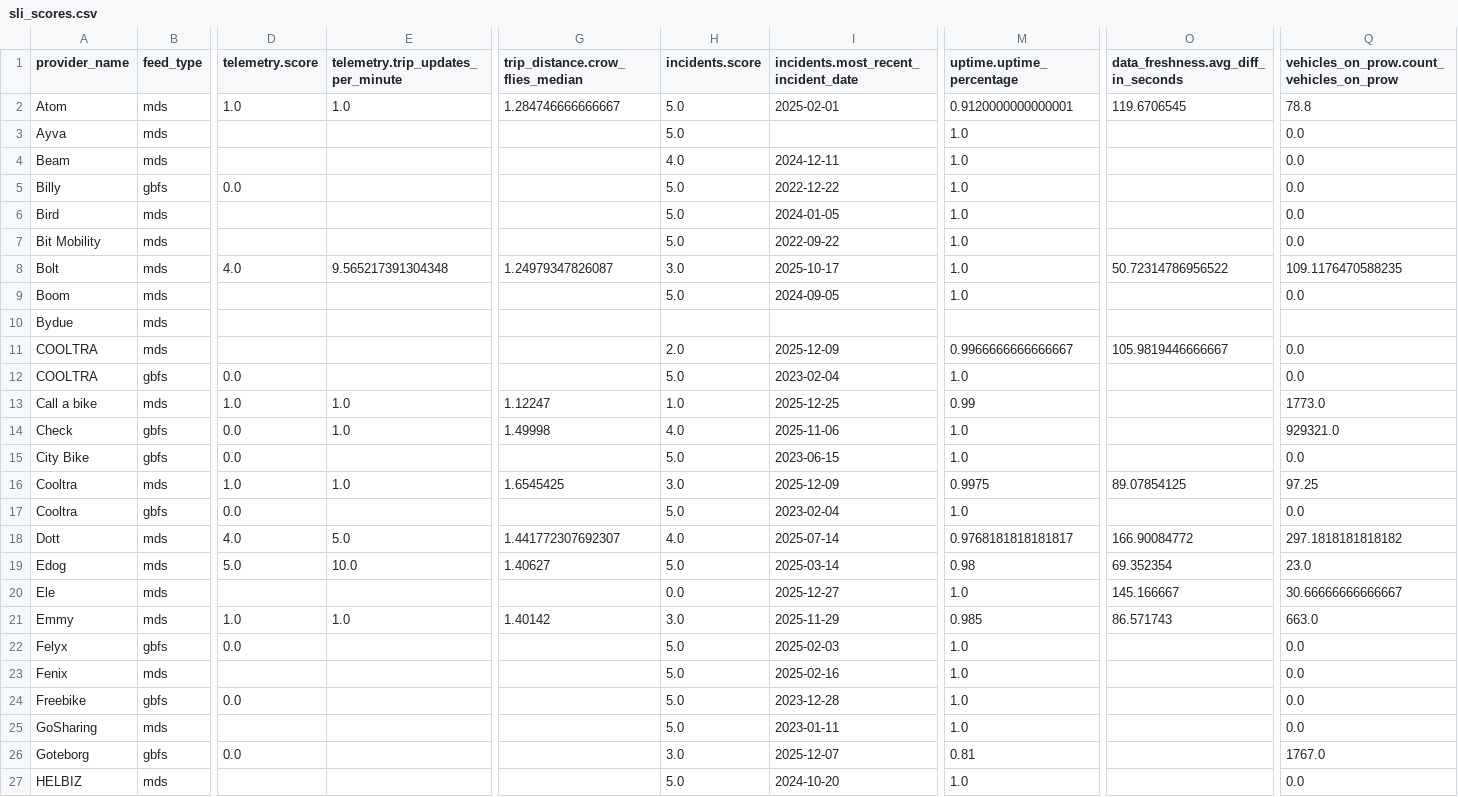
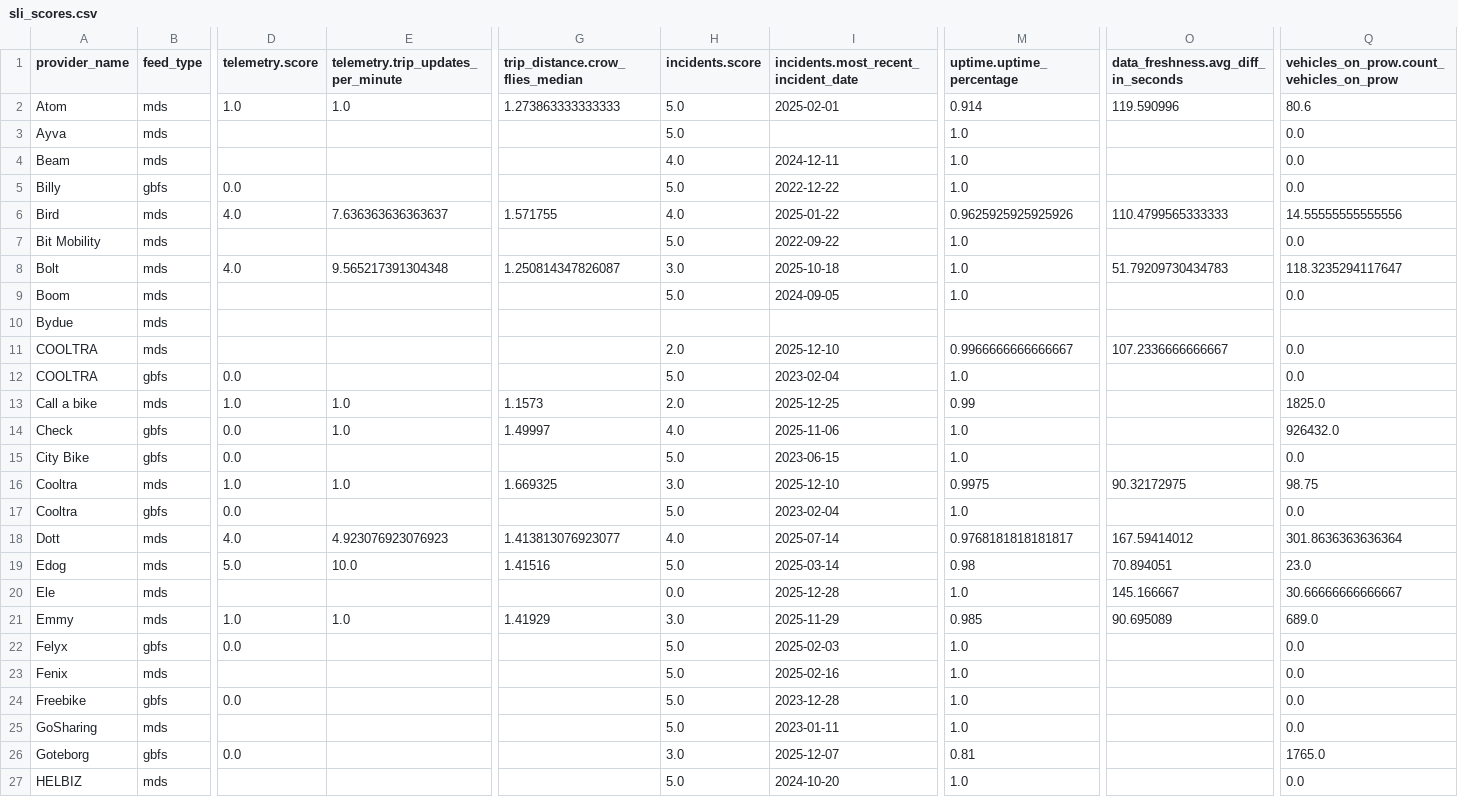
Before and after one commit to vianova-io/sli_feeds, a CSV file: sli_scores.csv, drawn as a sheet; only a part is shown, gaps mark what is left out; removed rows and columns are numbered as before the commit, all else as after; rows hold the shown columns only; the diff covers the shown part only; the diff names each change by its address in the sheet, - before the commit and + after, or states it on an @@ line.

Commit message:
feat: new version of feeds SLI

```diff
--- a/sli_scores.csv
+++ b/sli_scores.csv
-G2 (trip_distance.crow_flies_median): 1.284746666666667
+G2 (trip_distance.crow_flies_median): 1.273863333333333
-M2 (uptime.uptime_percentage): 0.9120000000000001
+M2 (uptime.uptime_percentage): 0.914
-O2: 119.6706545
+O2: 119.590996
-Q2: 78.8
+Q2: 80.6
-row 6: Bird | mds |  |  |  | 5.0 | 2024-01-05 | 1.0 |  | 0.0
+row 6: Bird | mds | 4.0 | 7.636363636363637 | 1.571755 | 4.0 | 2025-01-22 | 0.9625925925925926 | 110.4799565333333 | 14.55555555555556
-G8 (trip_distance.crow_flies_median): 1.24979347826087
+G8 (trip_distance.crow_flies_median): 1.250814347826087
-I8: 2025-10-17
+I8: 2025-10-18
-O8: 50.72314786956522
+O8: 51.79209730434783
-Q8: 109.1176470588235
+Q8: 118.3235294117647
-I11: 2025-12-09
+I11: 2025-12-10
-O11: 105.9819446666667
+O11: 107.2336666666667
-G13 (trip_distance.crow_flies_median): 1.12247
+G13 (trip_distance.crow_flies_median): 1.1573
-H13 (incidents.score): 1.0
+H13 (incidents.score): 2.0
-Q13: 1773.0
+Q13: 1825.0
-G14 (trip_distance.crow_flies_median): 1.49998
+G14 (trip_distance.crow_flies_median): 1.49997
-Q14: 929321.0
+Q14: 926432.0
-G16 (trip_distance.crow_flies_median): 1.6545425
+G16 (trip_distance.crow_flies_median): 1.669325
-I16: 2025-12-09
+I16: 2025-12-10
-O16: 89.07854125
+O16: 90.32172975
-Q16: 97.25
+Q16: 98.75
-E18: 5.0
+E18: 4.923076923076923
-G18 (trip_distance.crow_flies_median): 1.441772307692307
+G18 (trip_distance.crow_flies_median): 1.413813076923077
-O18: 166.90084772
+O18: 167.59414012
-Q18: 297.1818181818182
+Q18: 301.8636363636364
-G19 (trip_distance.crow_flies_median): 1.40627
+G19 (trip_distance.crow_flies_median): 1.41516
-O19: 69.352354
+O19: 70.894051
-I20: 2025-12-27
+I20: 2025-12-28
-G21 (trip_distance.crow_flies_median): 1.40142
+G21 (trip_distance.crow_flies_median): 1.41929
-O21: 86.571743
+O21: 90.695089
-Q21: 663.0
+Q21: 689.0
-Q26: 1767.0
+Q26: 1765.0
```
Also changed, not shown: 1 added row, 1 removed row and 48 edited cells elsewhere in this file, 1 other file.
